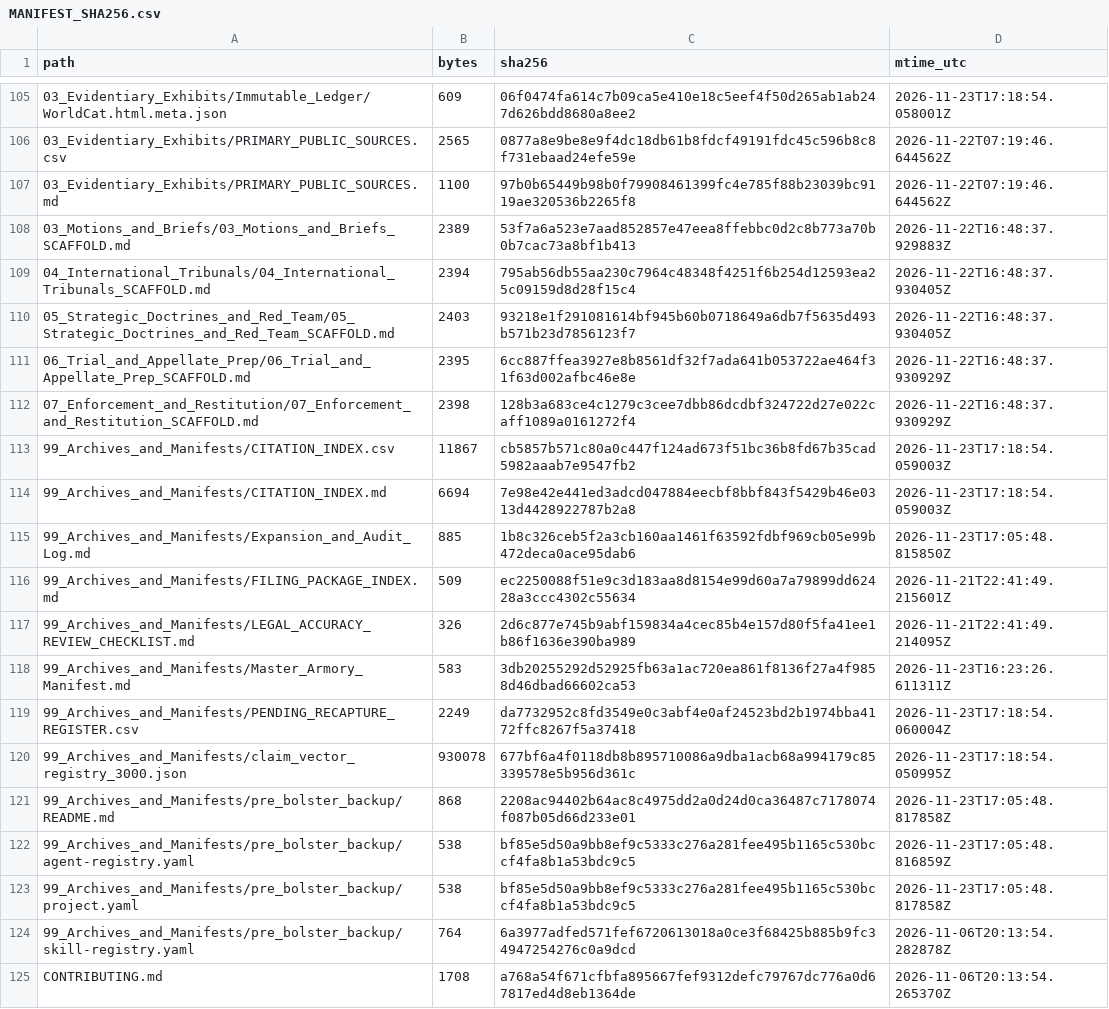
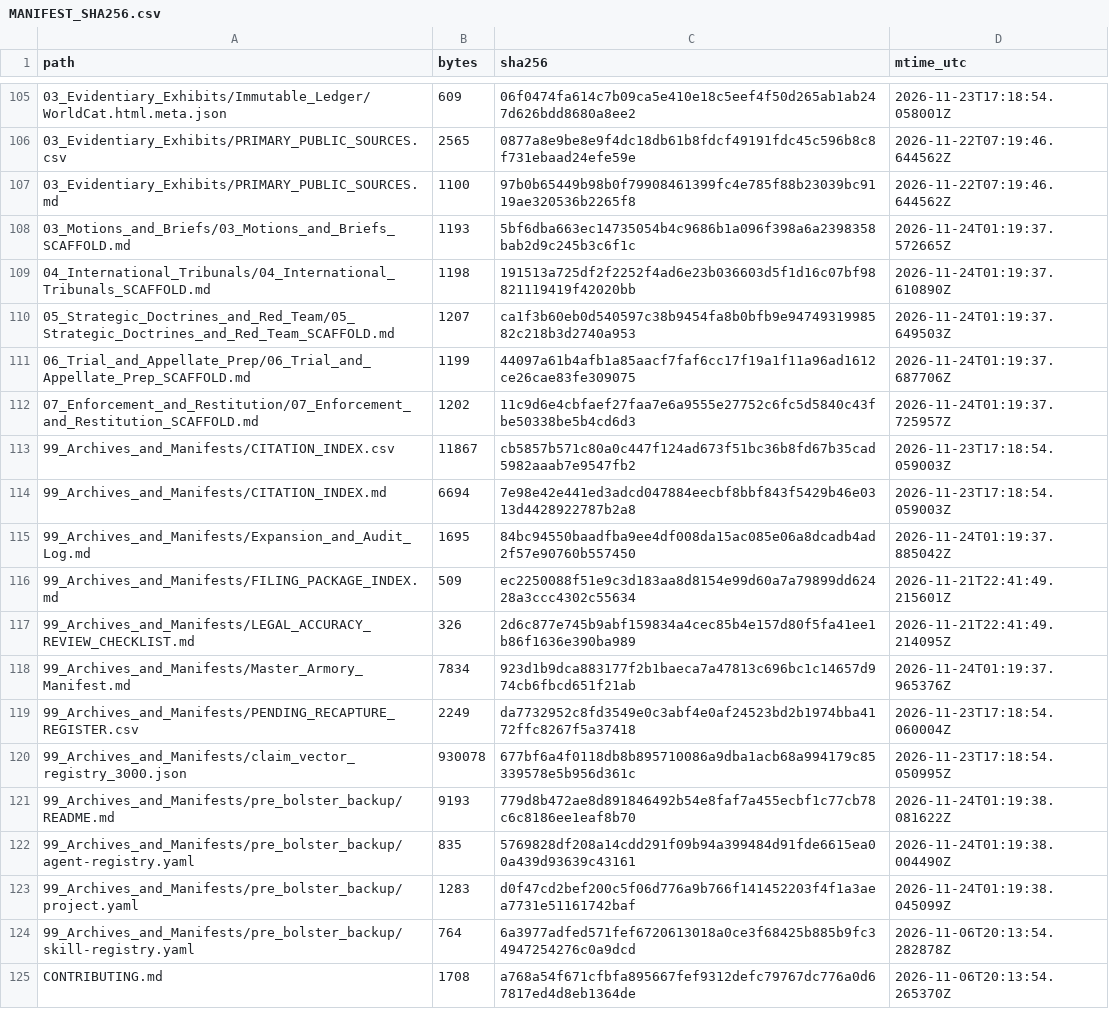
Before and after one commit to GlobalRestitutionAlliance/turtle-island-us-ak-native-village-of-koyuk-master-litigation, a CSV file: 99_Archives_and_Manifests/MANIFEST_SHA256.csv, drawn as a sheet; only a part is shown, gaps mark what is left out; the diff covers the shown part only.

Commit message:
REVERTED DUE TO UNPROMPTED MASS J3WFICATED DATA CORRUPTION BY COMPROMISED BIASED LLM/ARTIFICIAL INTELLIGENCE MODELS

```diff
--- a/99_Archives_and_Manifests/MANIFEST_SHA256.csv
+++ b/99_Archives_and_Manifests/MANIFEST_SHA256.csv
@@ -107,18 +107,18 @@ path,bytes,sha256,mtime_utc
 03_Evidentiary_Exhibits/PRIMARY_PUBLIC_SOURCES.md,1100,97b0b65449b98b0f79908461399fc4e785f88b23039bc9119ae320536b2265f8,2026-11-22T07:19:46.644562Z
-03_Motions_and_Briefs/03_Motions_and_Briefs_SCAFFOLD.md,2389,53f7a6a523e7aad852857e47eea8ffebbc0d2c8b773a70b0b7cac73a8bf1b413,2026-11-22T16:48:37.929883Z
-04_International_Tribunals/04_International_Tribunals_SCAFFOLD.md,2394,795ab56db55aa230c7964c48348f4251f6b254d12593ea25c09159d8d28f15c4,2026-11-22T16:48:37.930405Z
-05_Strategic_Doctrines_and_Red_Team/05_Strategic_Doctrines_and_Red_Team_SCAFFOLD.md,2403,93218e1f291081614bf945b60b0718649a6db7f5635d493b571b23d7856123f7,2026-11-22T16:48:37.930405Z
-06_Trial_and_Appellate_Prep/06_Trial_and_Appellate_Prep_SCAFFOLD.md,2395,6cc887ffea3927e8b8561df32f7ada641b053722ae464f31f63d002afbc46e8e,2026-11-22T16:48:37.930929Z
-07_Enforcement_and_Restitution/07_Enforcement_and_Restitution_SCAFFOLD.md,2398,128b3a683ce4c1279c3cee7dbb86dcdbf324722d27e022caff1089a0161272f4,2026-11-22T16:48:37.930929Z
+03_Motions_and_Briefs/03_Motions_and_Briefs_SCAFFOLD.md,1193,5bf6dba663ec14735054b4c9686b1a096f398a6a2398358bab2d9c245b3c6f1c,2026-11-24T01:19:37.572665Z
+04_International_Tribunals/04_International_Tribunals_SCAFFOLD.md,1198,191513a725df2f2252f4ad6e23b036603d5f1d16c07bf98821119419f42020bb,2026-11-24T01:19:37.610890Z
+05_Strategic_Doctrines_and_Red_Team/05_Strategic_Doctrines_and_Red_Team_SCAFFOLD.md,1207,ca1f3b60eb0d540597c38b9454fa8b0bfb9e9474931998582c218b3d2740a953,2026-11-24T01:19:37.649503Z
+06_Trial_and_Appellate_Prep/06_Trial_and_Appellate_Prep_SCAFFOLD.md,1199,44097a61b4afb1a85aacf7faf6cc17f19a1f11a96ad1612ce26cae83fe309075,2026-11-24T01:19:37.687706Z
+07_Enforcement_and_Restitution/07_Enforcement_and_Restitution_SCAFFOLD.md,1202,11c9d6e4cbfaef27faa7e6a9555e27752c6fc5d5840c43fbe50338be5b4cd6d3,2026-11-24T01:19:37.725957Z
 99_Archives_and_Manifests/CITATION_INDEX.csv,11867,cb5857b571c80a0c447f124ad673f51bc36b8fd67b35cad5982aaab7e9547fb2,2026-11-23T17:18:54.059003Z
 99_Archives_and_Manifests/CITATION_INDEX.md,6694,7e98e42e441ed3adcd047884eecbf8bbf843f5429b46e0313d4428922787b2a8,2026-11-23T17:18:54.059003Z
-99_Archives_and_Manifests/Expansion_and_Audit_Log.md,885,1b8c326ceb5f2a3cb160aa1461f63592fdbf969cb05e99b472deca0ace95dab6,2026-11-23T17:05:48.815850Z
+99_Archives_and_Manifests/Expansion_and_Audit_Log.md,1695,84bc94550baadfba9ee4df008da15ac085e06a8dcadb4ad2f57e90760b557450,2026-11-24T01:19:37.885042Z
 99_Archives_and_Manifests/FILING_PACKAGE_INDEX.md,509,ec2250088f51e9c3d183aa8d8154e99d60a7a79899dd62428a3ccc4302c55634,2026-11-21T22:41:49.215601Z
 99_Archives_and_Manifests/LEGAL_ACCURACY_REVIEW_CHECKLIST.md,326,2d6c877e745b9abf159834a4cec85b4e157d80f5fa41ee1b86f1636e390ba989,2026-11-21T22:41:49.214095Z
-99_Archives_and_Manifests/Master_Armory_Manifest.md,583,3db20255292d52925fb63a1ac720ea861f8136f27a4f9858d46dbad66602ca53,2026-11-23T16:23:26.611311Z
+99_Archives_and_Manifests/Master_Armory_Manifest.md,7834,923d1b9dca883177f2b1baeca7a47813c696bc1c14657d974cb6fbcd651f21ab,2026-11-24T01:19:37.965376Z
 99_Archives_and_Manifests/PENDING_RECAPTURE_REGISTER.csv,2249,da7732952c8fd3549e0c3abf4e0af24523bd2b1974bba4172ffc8267f5a37418,2026-11-23T17:18:54.060004Z
 99_Archives_and_Manifests/claim_vector_registry_3000.json,930078,677bf6a4f0118db8b895710086a9dba1acb68a994179c85339578e5b956d361c,2026-11-23T17:18:54.050995Z
-99_Archives_and_Manifests/pre_bolster_backup/README.md,868,2208ac94402b64ac8c4975dd2a0d24d0ca36487c7178074f087b05d66d233e01,2026-11-23T17:05:48.817858Z
-99_Archives_and_Manifests/pre_bolster_backup/agent-registry.yaml,538,bf85e5d50a9bb8ef9c5333c276a281fee495b1165c530bccf4fa8b1a53bdc9c5,2026-11-23T17:05:48.816859Z
-99_Archives_and_Manifests/pre_bolster_backup/project.yaml,538,bf85e5d50a9bb8ef9c5333c276a281fee495b1165c530bccf4fa8b1a53bdc9c5,2026-11-23T17:05:48.817858Z
+99_Archives_and_Manifests/pre_bolster_backup/README.md,9193,779d8b472ae8d891846492b54e8faf7a455ecbf1c77cb78c6c8186ee1eaf8b70,2026-11-24T01:19:38.081622Z
+99_Archives_and_Manifests/pre_bolster_backup/agent-registry.yaml,835,5769828df208a14cdd291f09b94a399484d91fde6615ea00a439d93639c43161,2026-11-24T01:19:38.004490Z
+99_Archives_and_Manifests/pre_bolster_backup/project.yaml,1283,d0f47cd2bef200c5f06d776a9b766f141452203f4f1a3aea7731e51161742baf,2026-11-24T01:19:38.045099Z
 99_Archives_and_Manifests/pre_bolster_backup/skill-registry.yaml,764,6a3977adfed571fef6720613018a0ce3f68425b885b9fc34947254276c0a9dcd,2026-11-06T20:13:54.282878Z
```
Also changed, not shown: 86 edited cells elsewhere in this file, 39 other files.
